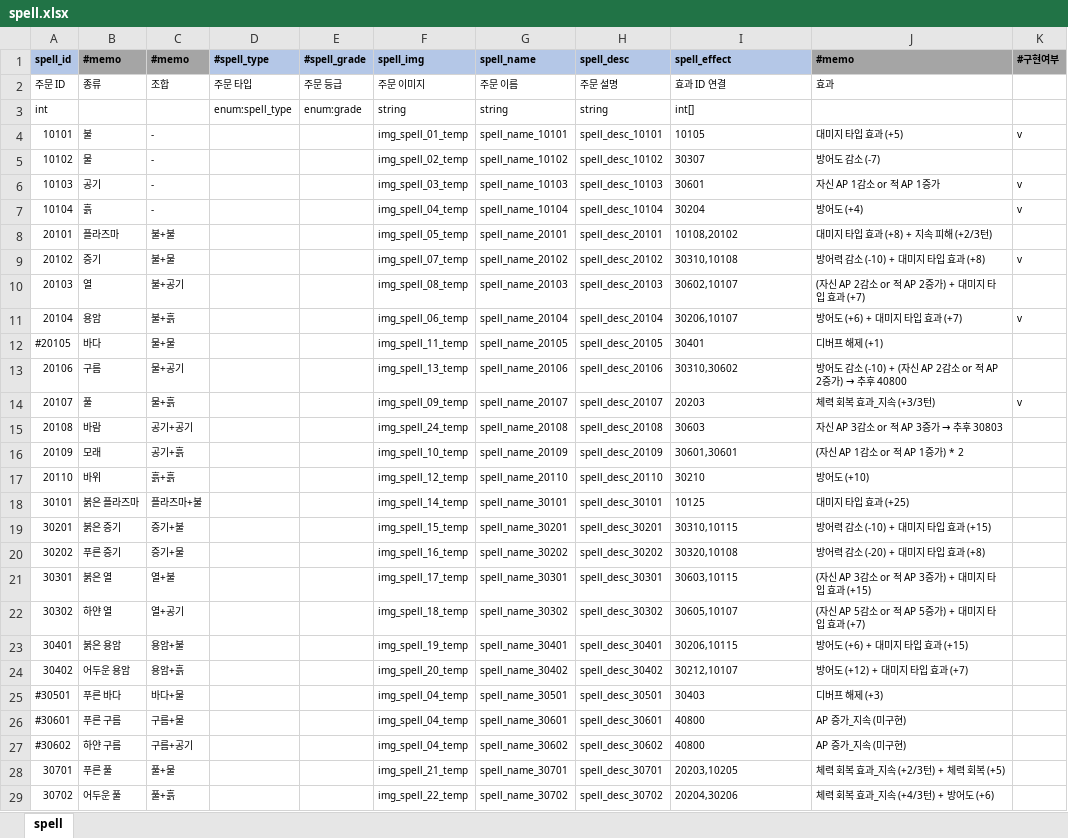
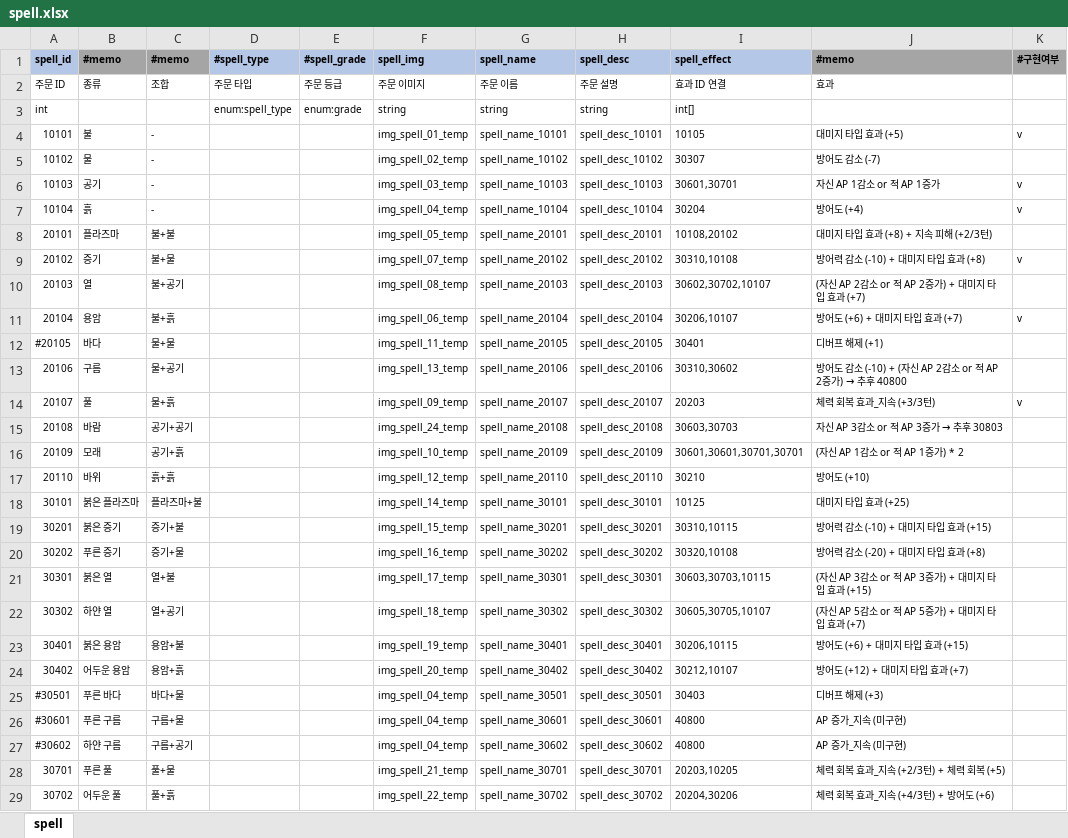
Before and after one commit to YerimYerim/Go.D.Taekwon, an Excel workbook: GameData/Excel/spell.xlsx, sheet spell, drawn as a sheet; only a part is shown; values as stored, in another font and other column widths than the file's, no borders; the diff names each change by its address in the sheet, - before the commit and + after, or states it on an @@ line.

```diff
--- a/GameData/Excel/spell.xlsx (sheet spell)
+++ b/GameData/Excel/spell.xlsx (sheet spell)
-I6 (spell_effect): 30601
+I6 (spell_effect): 30601,30701
-I10 (spell_effect): 30602,10107
+I10 (spell_effect): 30602,30702,10107
-I15 (spell_effect): 30603
+I15 (spell_effect): 30603,30703
-I16 (spell_effect): 30601,30601
+I16 (spell_effect): 30601,30601,30701,30701
-I21 (spell_effect): 30603,10115
+I21 (spell_effect): 30603,30703,10115
-I22 (spell_effect): 30605,10107
+I22 (spell_effect): 30605,30705,10107
```
Also changed, not shown: GameData/Excel/spell_effect.xlsx, 2 other files.
